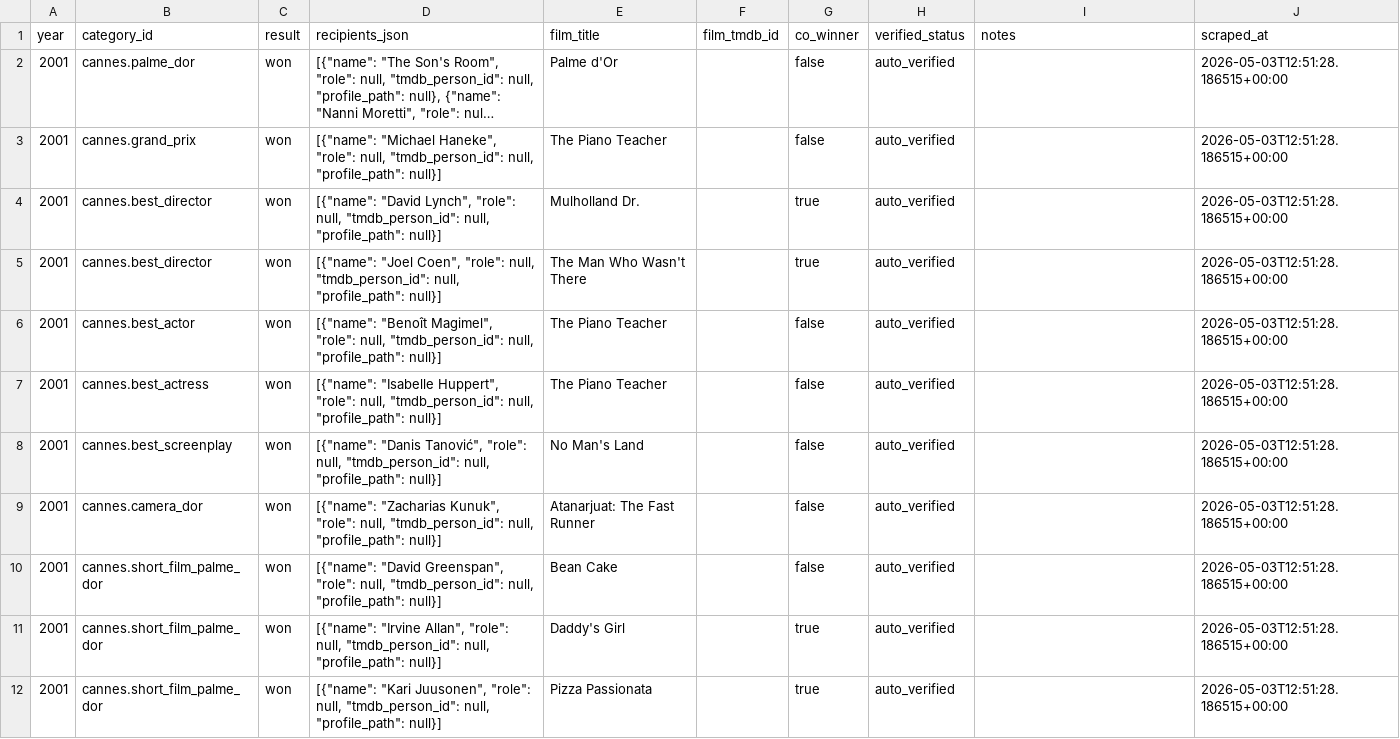
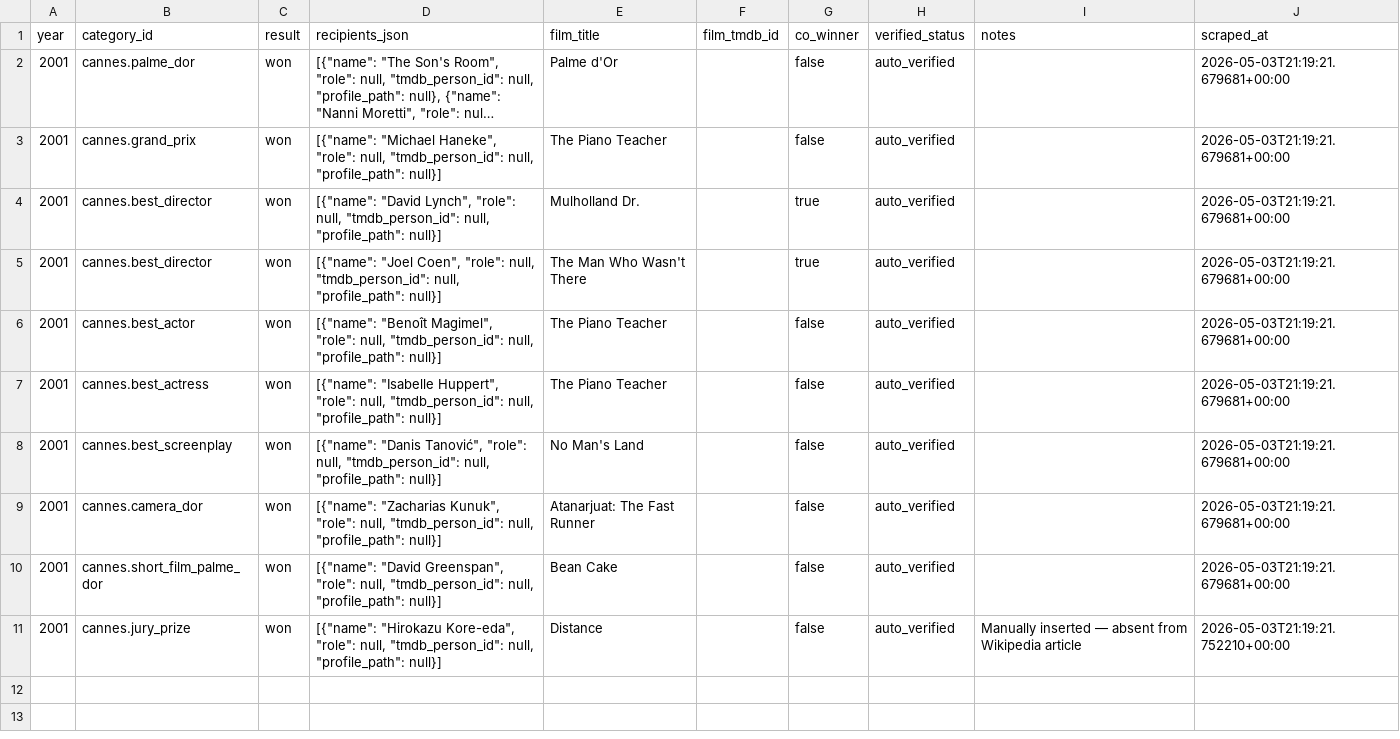
Before and after one commit to findandfollow777-droid/Film-discovery-, a CSV file: data/scraped/cannes/cannes-2001.csv, drawn as a sheet; long unchanged cells end in …; removed rows and columns are numbered as before the commit, all else as after; the diff names each change by its address in the sheet, - before the commit and + after, or states it on an @@ line.

```diff
--- a/data/scraped/cannes/cannes-2001.csv
+++ b/data/scraped/cannes/cannes-2001.csv
-J2:J10 (scraped_at): 2026-05-03T12:51:28.186515+00:00
+J2:J10 (scraped_at): 2026-05-03T21:19:21.679681+00:00
-row 11: 2001 | cannes.short_film_palme_dor | won | [{"name": "Irvine Allan", "role": null, "tmdb_person_id": null, "profile_path": null}] | Daddy's Girl |  | true | auto_verified |  | 2026-05-03T12:51:28.186515+00:00
-B11 (category_id): cannes.short_film_palme_dor
+B11 (category_id): cannes.jury_prize
-D11 (recipients_json): [{"name": "Kari Juusonen", "role": null,…
+D11 (recipients_json): [{"name": "Hirokazu Kore-eda", "role": null,…
-E11 (film_title): Pizza Passionata
+E11 (film_title): Distance
-G11 (co_winner): true
+G11 (co_winner): false
-I11 (notes): (empty)
+I11 (notes): Manually inserted — absent from Wikipedia article
-J11 (scraped_at): 2026-05-03T12:51:28.186515+00:00
+J11 (scraped_at): 2026-05-03T21:19:21.752210+00:00
```
Also changed, not shown: data/scraped/cannes/cannes-2018.csv, 3 other files.
